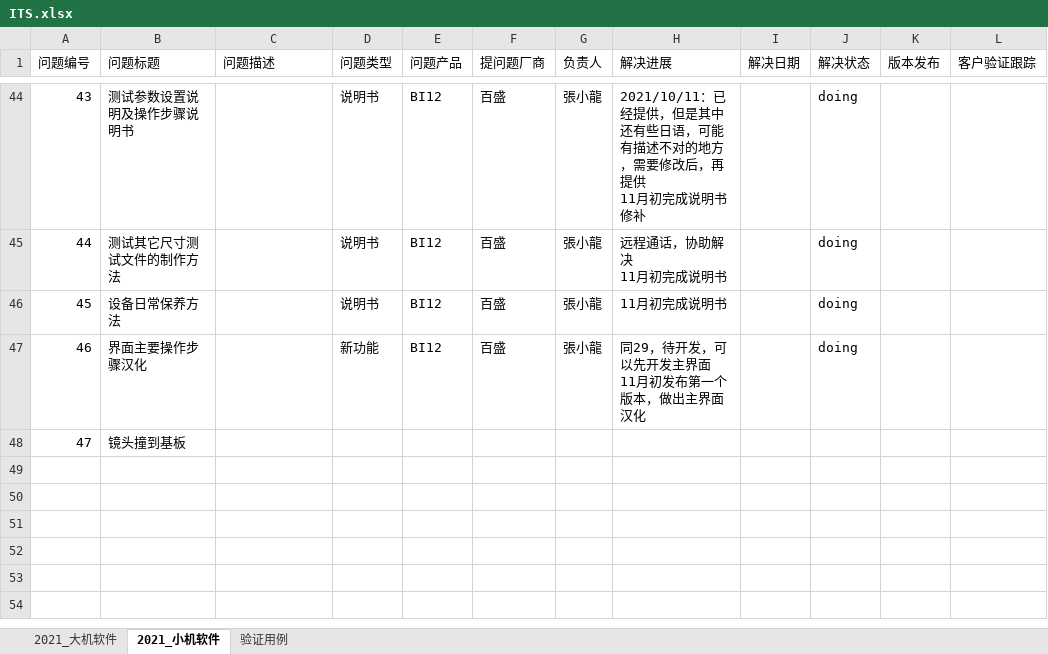
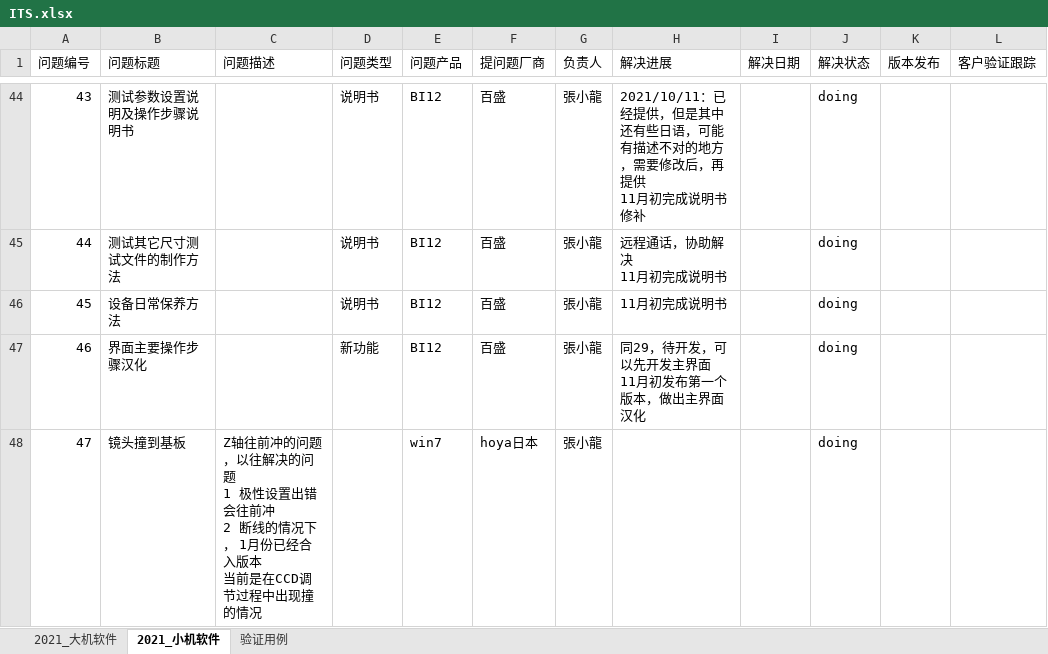
Before and after one commit to longqijun/ITS, an Excel workbook: ITS.xlsx, sheet 2021_小机软件, drawn as a sheet; only a part is shown, gaps mark what is left out; values as stored, in another font and other column widths than the file's, no borders; ↵ is a line break in a cell; the diff covers the shown part only; the diff names each change by its address in the sheet, - before the commit and + after, or states it on an @@ line.

Commit message:
update

```diff
--- a/ITS.xlsx (sheet 2021_小机软件)
+++ b/ITS.xlsx (sheet 2021_小机软件)
-C48 (问题描述): (empty)
+C48 (问题描述): Z轴往前冲的问题，以往解决的问题 ↵ 1 极性设置出错会往前冲 ↵ 2 断线的情况下， 1月份已经合入版本 ↵ 当前是在CCD调节过程中出现撞的情况
-E48 (问题产品): (empty)
+E48 (问题产品): win7
-F48 (提问题厂商): (empty)
+F48 (提问题厂商): hoya日本
-G48 (负责人): (empty)
+G48 (负责人): 張小龍
-J48 (解决状态): (empty)
+J48 (解决状态): doing
```
Also changed, not shown: 31 hidden or unhidden rows elsewhere in this sheet.
